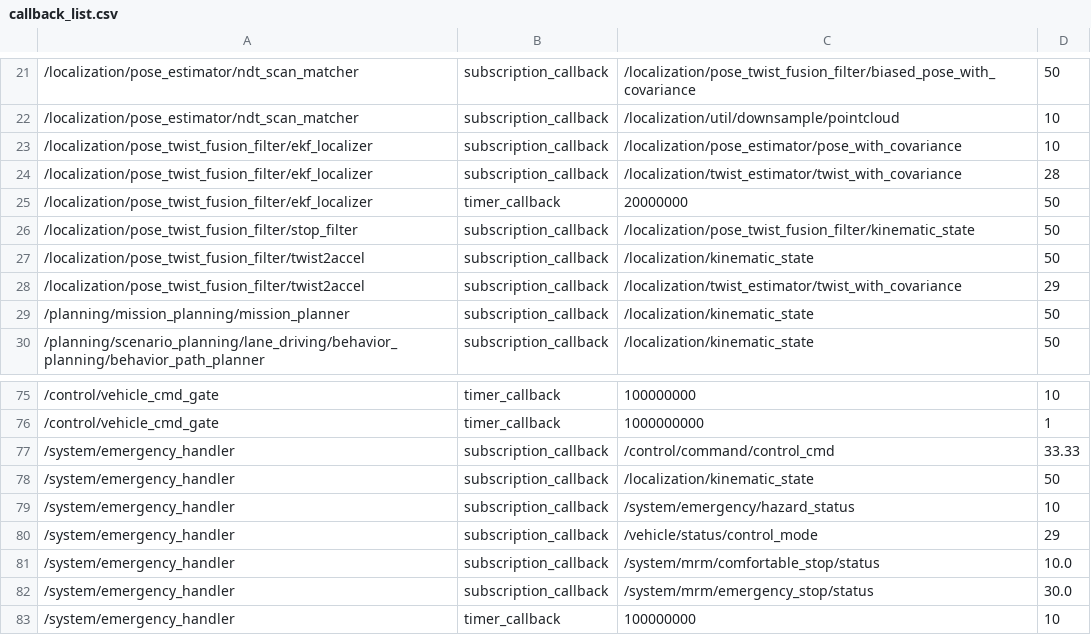
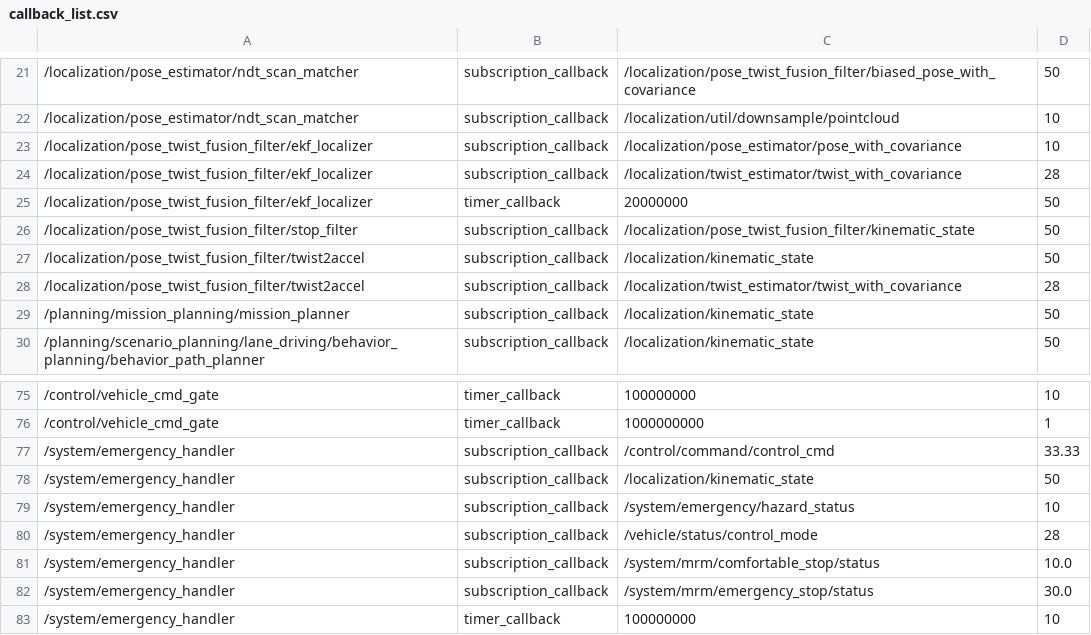
Before and after one commit to tier4/caret_report, a CSV file: sample_autoware/callback_list.csv, drawn as a sheet; only a part is shown, gaps mark what is left out.

```diff
--- a/sample_autoware/callback_list.csv
+++ b/sample_autoware/callback_list.csv
@@ -27,3 +27,3 @@
 /localization/pose_twist_fusion_filter/twist2accel,subscription_callback,/localization/kinematic_state,50
-/localization/pose_twist_fusion_filter/twist2accel,subscription_callback,/localization/twist_estimator/twist_with_covariance,29
+/localization/pose_twist_fusion_filter/twist2accel,subscription_callback,/localization/twist_estimator/twist_with_covariance,28
 /planning/mission_planning/mission_planner,subscription_callback,/localization/kinematic_state,50
@@ -79,3 +79,3 @@
 /system/emergency_handler,subscription_callback,/system/emergency/hazard_status,10
-/system/emergency_handler,subscription_callback,/vehicle/status/control_mode,29
+/system/emergency_handler,subscription_callback,/vehicle/status/control_mode,28
 /system/emergency_handler,subscription_callback,/system/mrm/comfortable_stop/status,10.0
```
Also changed, not shown: 7 other files.
